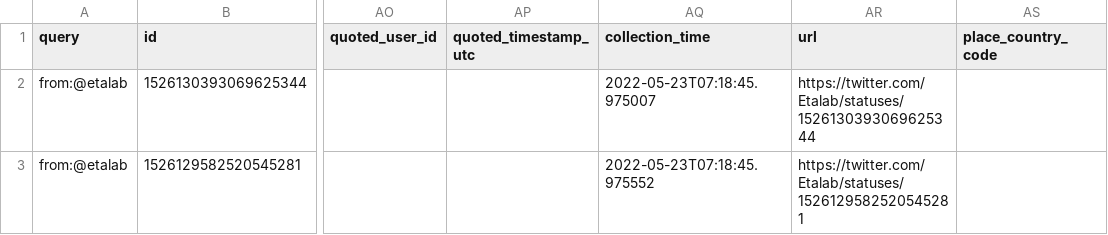
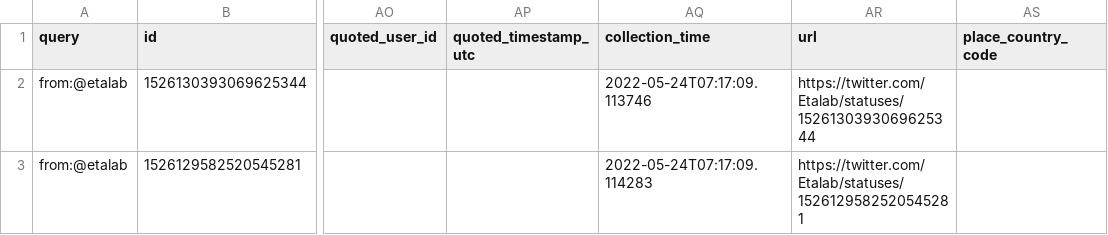
Before and after one commit to taniki/datagouvfr-tweets, a CSV file: etalab-tweets.csv, drawn as a sheet; only a part is shown, gaps mark what is left out; the diff names each change by its address in the sheet, - before the commit and + after, or states it on an @@ line.

```diff
--- a/etalab-tweets.csv
+++ b/etalab-tweets.csv
-AQ2 (collection_time): 2022-05-23T07:18:45.975007
+AQ2 (collection_time): 2022-05-24T07:17:09.113746
-AQ3 (collection_time): 2022-05-23T07:18:45.975552
+AQ3 (collection_time): 2022-05-24T07:17:09.114283
```
